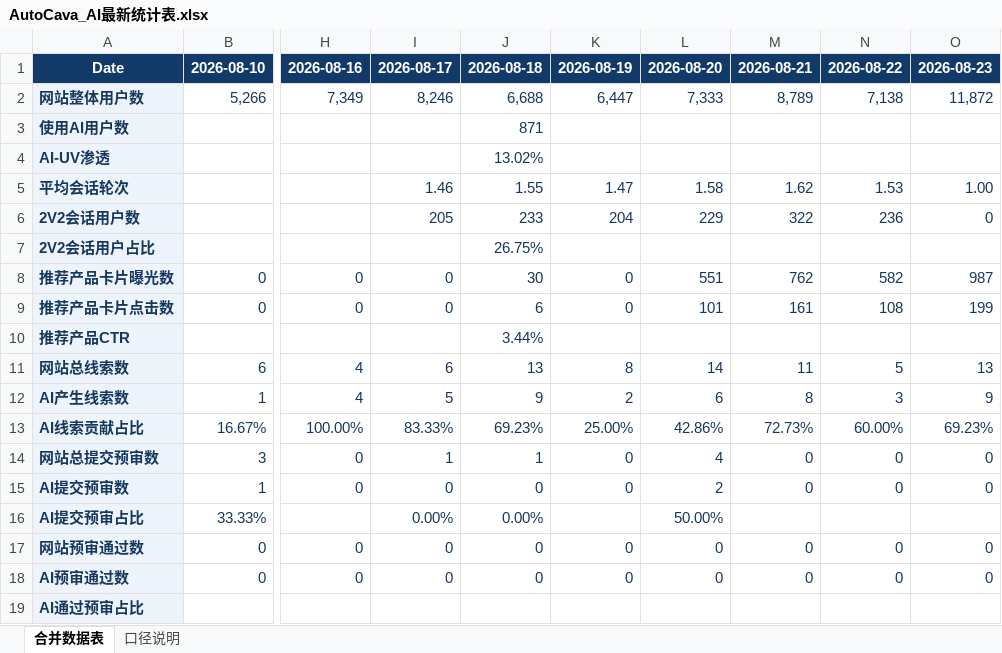
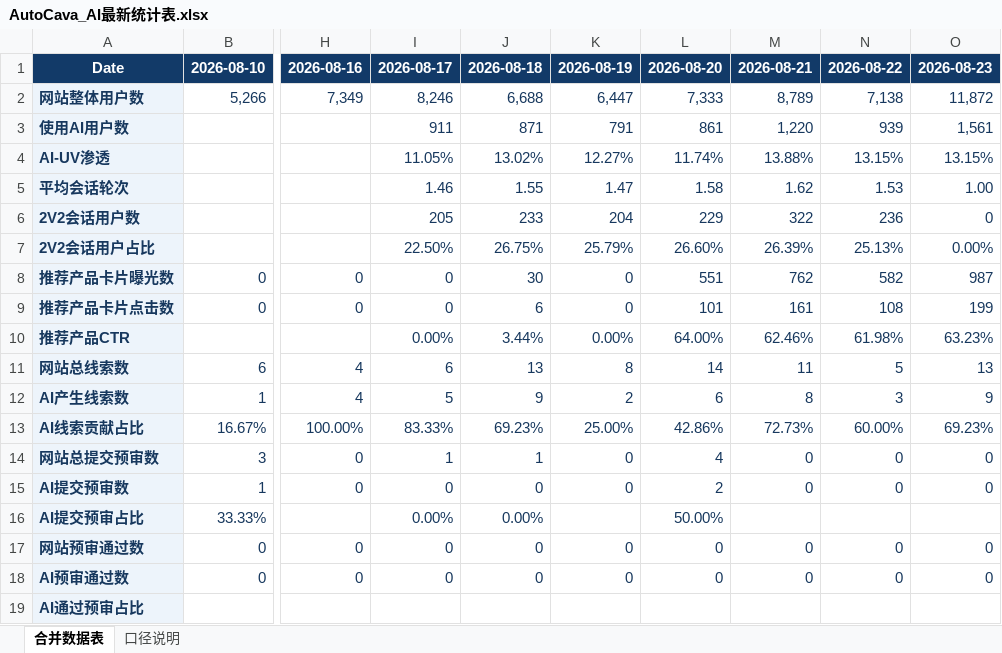
Before and after one commit to yuanliniu27-spec/data-cavi-site, an Excel workbook: AutoCava_AI最新统计表.xlsx, sheet 合并数据表, drawn as a sheet; only a part is shown, gaps mark what is left out; values as stored, in another font and other column widths than the file's, no borders; the diff names each change by its address in the sheet, - before the commit and + after, or states it on an @@ line.

```diff
--- a/AutoCava_AI最新统计表.xlsx (sheet 合并数据表)
+++ b/AutoCava_AI最新统计表.xlsx (sheet 合并数据表)
-I3: (empty)
+I3: 911
-K3: (empty)
+K3: 791
-L3: (empty)
+L3: 861
-M3: (empty)
+M3: 1,220
-N3: (empty)
+N3: 939
-O3: (empty)
+O3: 1,561
-I4: (empty)
+I4: 11.05%
-K4: (empty)
+K4: 12.27%
-L4: (empty)
+L4: 11.74%
-M4: (empty)
+M4: 13.88%
-N4: (empty)
+N4: 13.15%
-O4: (empty)
+O4: 13.15%
-I7: (empty)
+I7: 22.50%
-K7: (empty)
+K7: 25.79%
-L7: (empty)
+L7: 26.60%
-M7: (empty)
+M7: 26.39%
-N7: (empty)
+N7: 25.13%
-O7: (empty)
+O7: 0.00%
-I10: (empty)
+I10: 0.00%
-K10: (empty)
+K10: 0.00%
-L10: (empty)
+L10: 64.00%
-M10: (empty)
+M10: 62.46%
-N10: (empty)
+N10: 61.98%
-O10: (empty)
+O10: 63.23%
```
Also changed, not shown: 2 other files.
